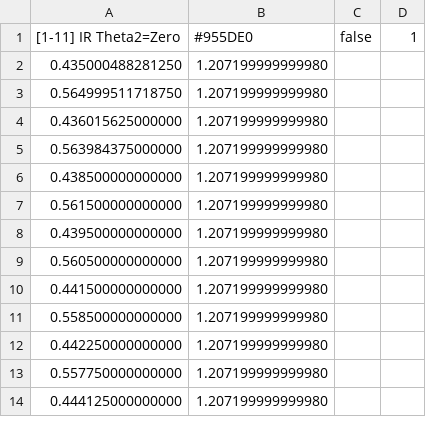
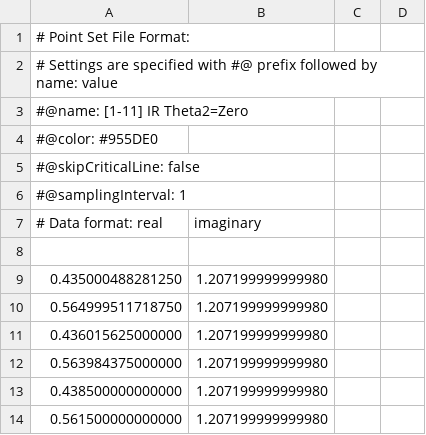
Before and after one commit to paul-stahura/zest, a CSV file: Assets/Resources/CriticalStripPoints/[1-11] IR Theta2=Zero.csv, drawn as a sheet; only a part is shown; the shorter side is filled out with more unchanged rows; addresses are those after the commit; the diff names each change by its address in the sheet, - before the commit and + after, or states it on an @@ line.

```diff
--- a/Assets/Resources/CriticalStripPoints/[1-11] IR Theta2=Zero.csv
+++ b/Assets/Resources/CriticalStripPoints/[1-11] IR Theta2=Zero.csv
+row 1: # Point Set File Format:
+row 2: # Settings are specified with #@ prefix followed by name: value
+row 3: #@name: [1-11] IR Theta2=Zero
+row 4: #@color: #955DE0
+row 5: #@skipCriticalLine: false
+row 6: #@samplingInterval: 1
+row 7: # Data format: real | imaginary
-row 8: [1-11] IR Theta2=Zero | #955DE0 | false | 1
+row 8: (empty)
```
Also changed, not shown: Assets/Resources/CriticalStripPoints/ThetaLocalMinMax.csv, Assets/Resources/CriticalStripPoints/[1-11] IR Theta2=Pi.csv, 24 other files.
